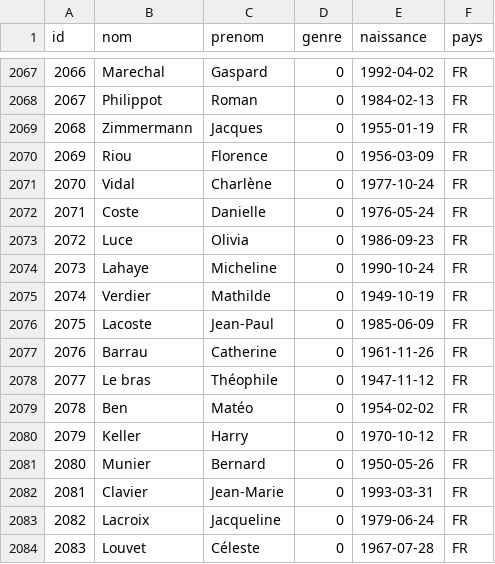
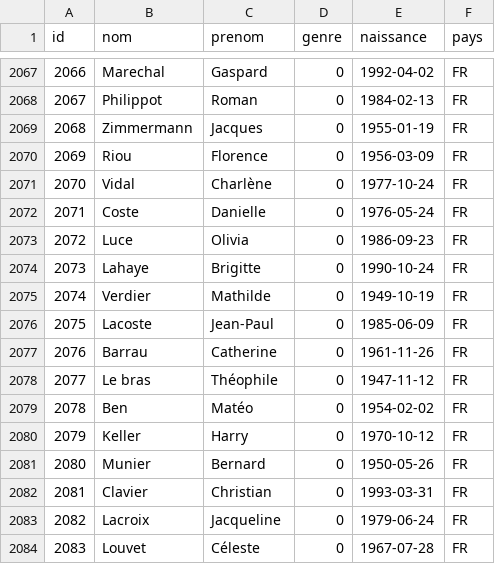
Before and after one commit to medina474/r5a10, a CSV file: data/fake/personnes.csv, drawn as a sheet; only a part is shown, gaps mark what is left out.

```diff
--- a/data/fake/personnes.csv
+++ b/data/fake/personnes.csv
@@ -2073,3 +2073,3 @@
 2072,Luce,Olivia,0,1986-09-23,FR
-2073,Lahaye,Micheline,0,1990-10-24,FR
+2073,Lahaye,Brigitte,0,1990-10-24,FR
 2074,Verdier,Mathilde,0,1949-10-19,FR
@@ -2081,3 +2081,3 @@
 2080,Munier,Bernard,0,1950-05-26,FR
-2081,Clavier,Jean-Marie,0,1993-03-31,FR
+2081,Clavier,Christian,0,1993-03-31,FR
 2082,Lacroix,Jacqueline,0,1979-06-24,FR
```
Also changed, not shown: data/fake/noms.gb.csv, data/fake/noms.nl.csv, 12 other files.
